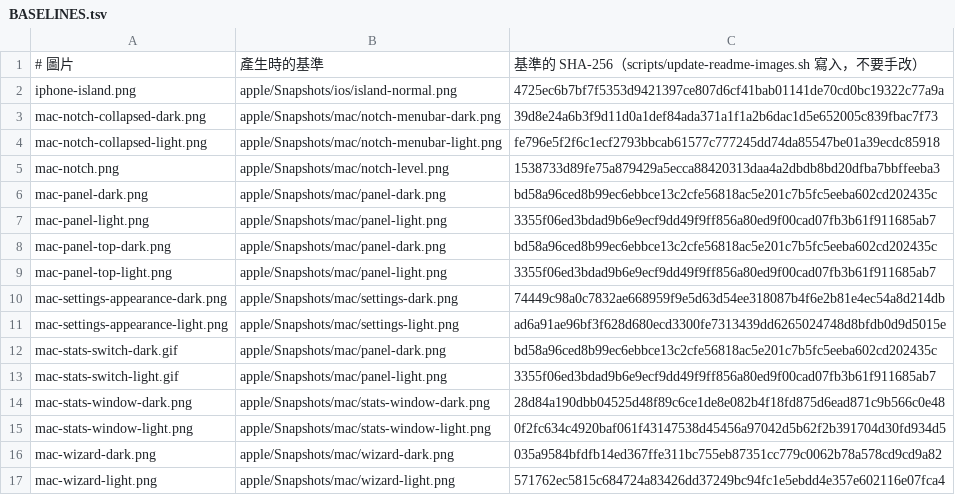
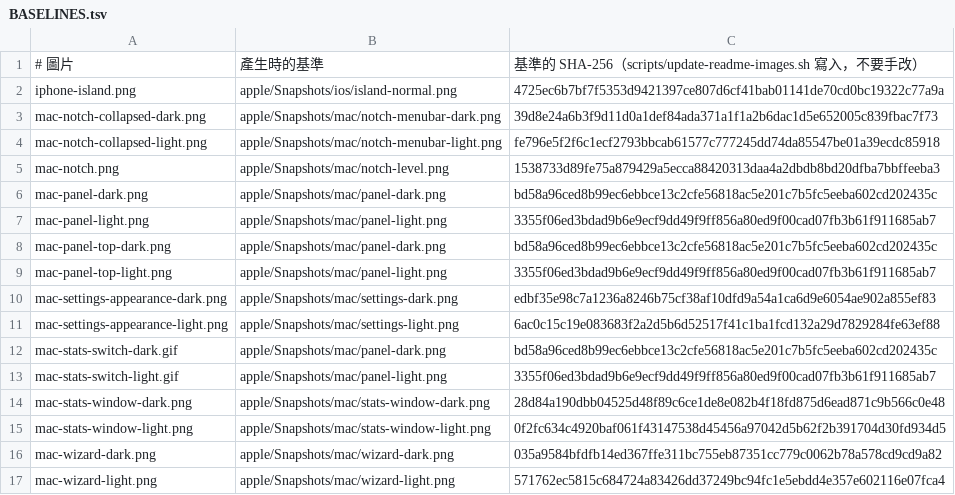
Before and after one commit to kevin930326/ai-usage-monitor, a TSV file: docs/images/BASELINES.tsv, drawn as a sheet.

```diff
--- a/docs/images/BASELINES.tsv
+++ b/docs/images/BASELINES.tsv
@@ -9,4 +9,4 @@ mac-panel-top-dark.png	apple/Snapshots/mac/panel-dark.png	bd58a96ced8b99ec6ebbce
 mac-panel-top-light.png	apple/Snapshots/mac/panel-light.png	3355f06ed3bdad9b6e9ecf9dd49f9ff856a80ed9f00cad07fb3b61f911685ab7
-mac-settings-appearance-dark.png	apple/Snapshots/mac/settings-dark.png	74449c98a0c7832ae668959f9e5d63d54ee318087b4f6e2b81e4ec54a8d214db
-mac-settings-appearance-light.png	apple/Snapshots/mac/settings-light.png	ad6a91ae96bf3f628d680ecd3300fe7313439dd6265024748d8bfdb0d9d5015e
+mac-settings-appearance-dark.png	apple/Snapshots/mac/settings-dark.png	edbf35e98c7a1236a8246b75cf38af10dfd9a54a1ca6d9e6054ae902a855ef83
+mac-settings-appearance-light.png	apple/Snapshots/mac/settings-light.png	6ac0c15c19e083683f2a2d5b6d52517f41c1ba1fcd132a29d7829284fe63ef88
 mac-stats-switch-dark.gif	apple/Snapshots/mac/panel-dark.png	bd58a96ced8b99ec6ebbce13c2cfe56818ac5e201c7b5fc5eeba602cd202435c
```
